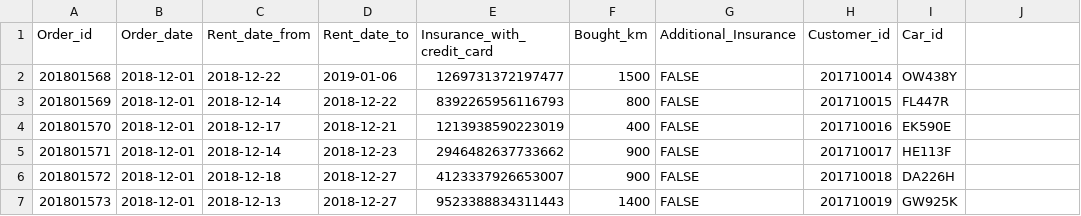
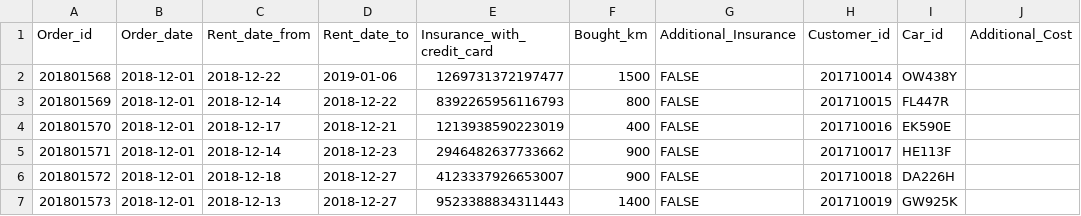
Before and after one commit to saradogg95/peppbilar, a CSV file: data/orders.csv, drawn as a sheet; only a part is shown.

Commit message:
added additional cost

```diff
--- a/data/orders.csv
+++ b/data/orders.csv
@@ -1,2 +1,2 @@
-Order_id,Order_date,Rent_date_from,Rent_date_to,Insurance_with_credit_card,Bought_km,Additional_Insurance,Customer_id,Car_id
+Order_id,Order_date,Rent_date_from,Rent_date_to,Insurance_with_credit_card,Bought_km,Additional_Insurance,Customer_id,Car_id,Additional_Cost
 201801568,2018-12-01,2018-12-22,2019-01-06,1269731372197477,1500,FALSE,201710014,OW438Y
```
